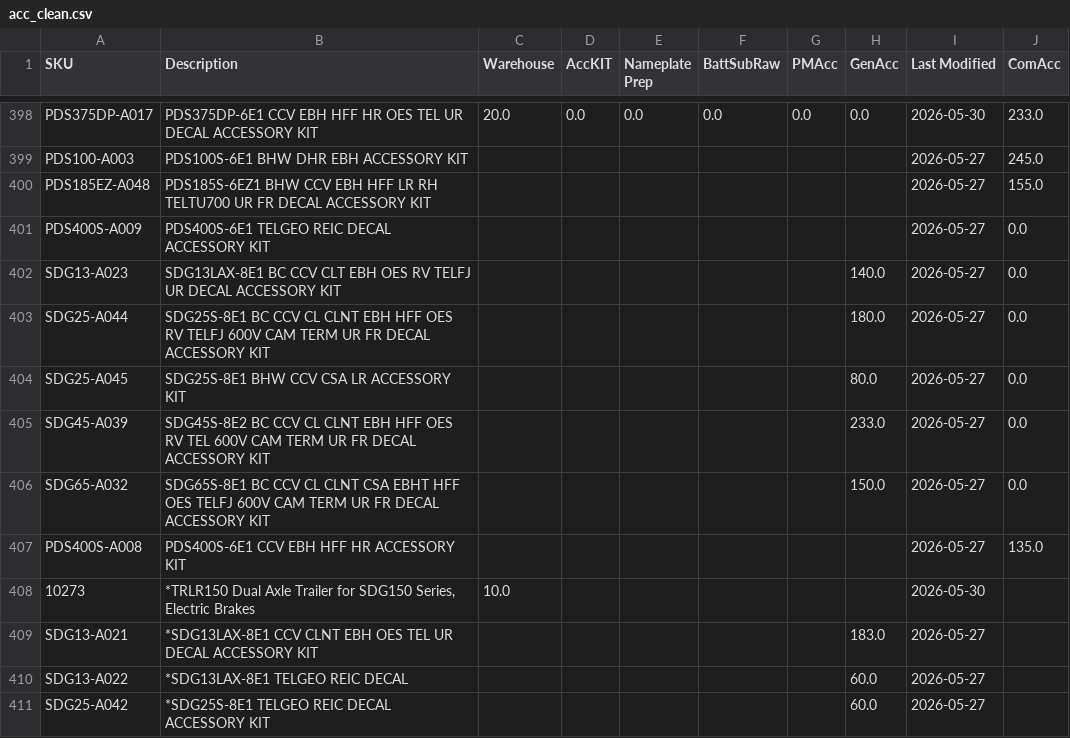
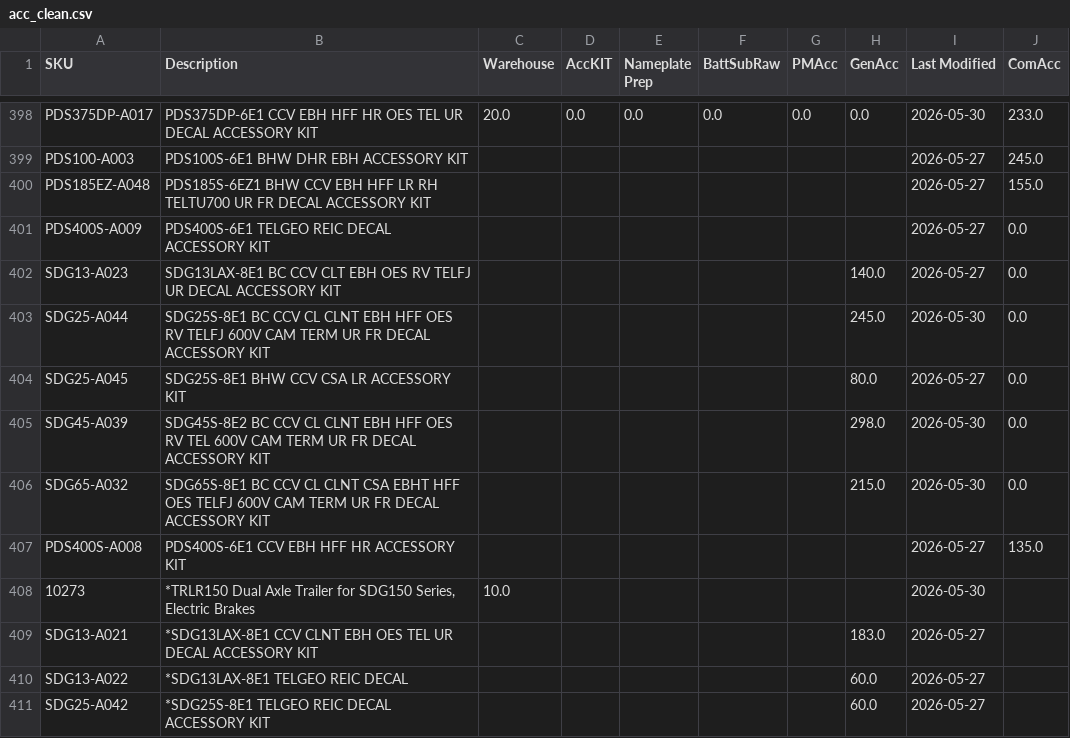
Before and after one commit to tritoan156/labor_model, a CSV file: data/acc_clean.csv, drawn as a sheet; only a part is shown, gaps mark what is left out.

Commit message:
Apply reconciliation: update 3 SKU(s), 3 cell(s)

```diff
--- a/data/acc_clean.csv
+++ b/data/acc_clean.csv
@@ -402,6 +402,6 @@ PDS400S-A009,PDS400S-6E1 TELGEO REIC DECAL ACCESSORY KIT,,,,,,,2026-05-27,0.0
 SDG13-A023,SDG13LAX-8E1 BC CCV CLT EBH OES RV TELFJ UR DECAL ACCESSORY KIT,,,,,,140.0,2026-05-27,0.0
-SDG25-A044,SDG25S-8E1 BC CCV CL CLNT EBH HFF OES RV TELFJ 600V CAM TERM UR FR DECAL ACCESSORY KIT,,,,,,180.0,2026-05-27,0.0
+SDG25-A044,SDG25S-8E1 BC CCV CL CLNT EBH HFF OES RV TELFJ 600V CAM TERM UR FR DECAL ACCESSORY KIT,,,,,,245.0,2026-05-30,0.0
 SDG25-A045,SDG25S-8E1 BHW CCV CSA LR ACCESSORY KIT,,,,,,80.0,2026-05-27,0.0
-SDG45-A039,SDG45S-8E2 BC CCV CL CLNT EBH HFF OES RV TEL 600V CAM TERM UR FR DECAL ACCESSORY KIT,,,,,,233.0,2026-05-27,0.0
-SDG65-A032,SDG65S-8E1 BC CCV CL CLNT CSA EBHT HFF OES TELFJ 600V CAM TERM UR FR DECAL ACCESSORY KIT,,,,,,150.0,2026-05-27,0.0
+SDG45-A039,SDG45S-8E2 BC CCV CL CLNT EBH HFF OES RV TEL 600V CAM TERM UR FR DECAL ACCESSORY KIT,,,,,,298.0,2026-05-30,0.0
+SDG65-A032,SDG65S-8E1 BC CCV CL CLNT CSA EBHT HFF OES TELFJ 600V CAM TERM UR FR DECAL ACCESSORY KIT,,,,,,215.0,2026-05-30,0.0
 PDS400S-A008,PDS400S-6E1 CCV EBH HFF HR ACCESSORY KIT,,,,,,,2026-05-27,135.0
```
